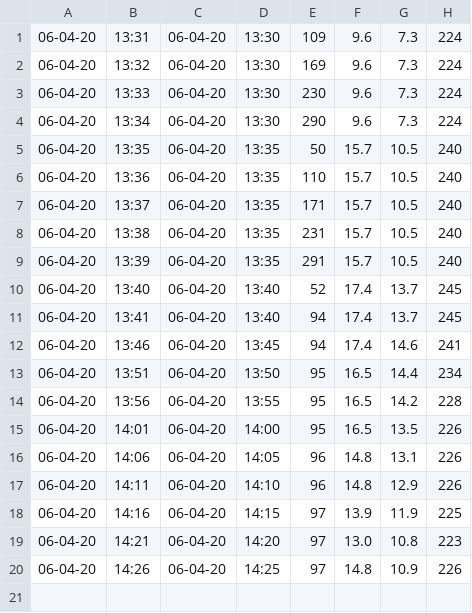
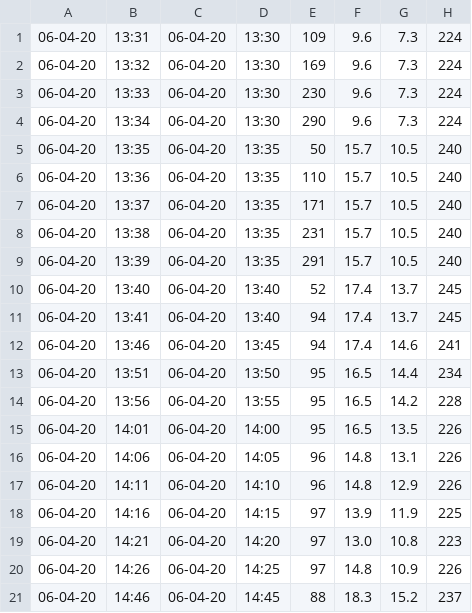
Before and after one commit to tomdries/windmodel, a CSV file: data.csv, drawn as a sheet.

```diff
--- a/data.csv
+++ b/data.csv
@@ -20 +20,2 @@
 06-04-20,14:26,06-04-20,14:25,97,14.8,10.9,226
+06-04-20,14:46,06-04-20,14:45,88,18.3,15.2,237
```
Also changed, not shown: 4 other files.
